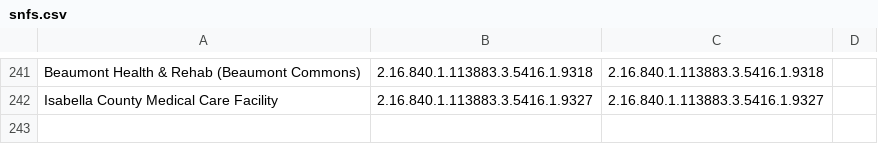
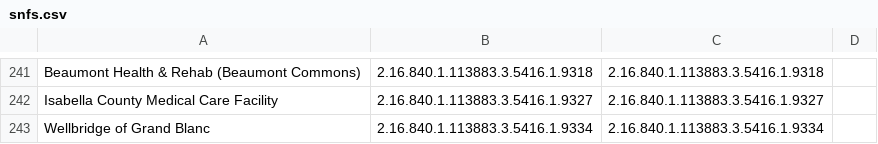
Before and after one commit to informationsoftworks/mihin, a CSV file: oids/snfs.csv, drawn as a sheet; only a part is shown, gaps mark what is left out; the diff names each change by its address in the sheet, - before the commit and + after, or states it on an @@ line.

Commit message:
MiHIN Sending Facility Crosswalk v83 07-11-18.xlsx

```diff
--- a/oids/snfs.csv
+++ b/oids/snfs.csv
+row 243: Wellbridge of Grand Blanc | 2.16.840.1.113883.3.5416.1.9334 | 2.16.840.1.113883.3.5416.1.9334
```
